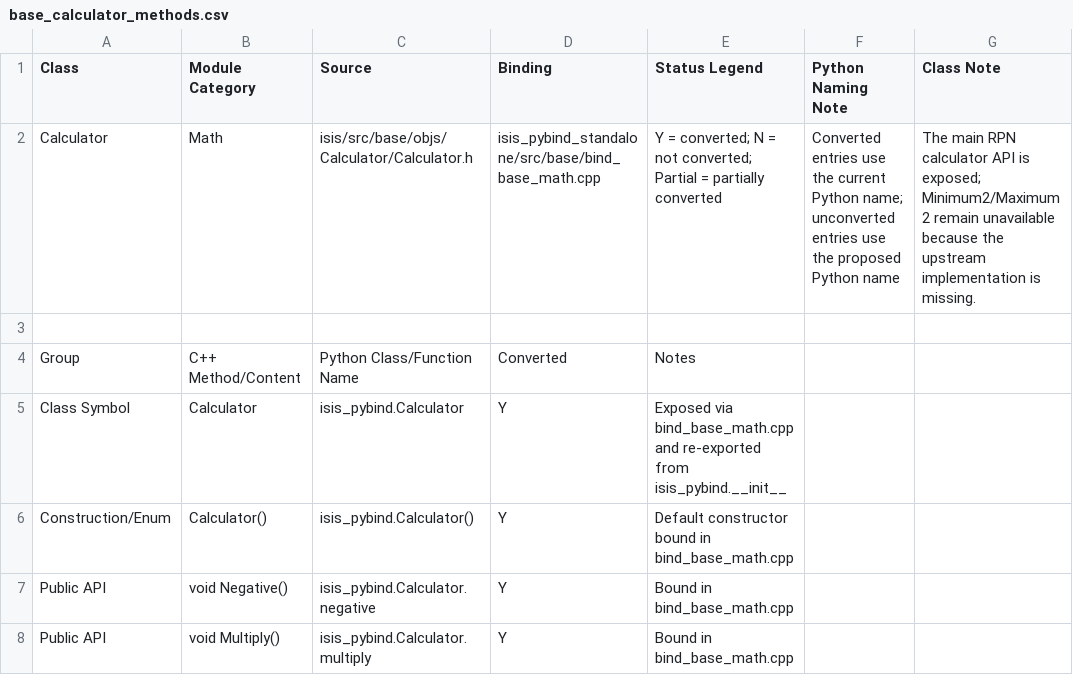
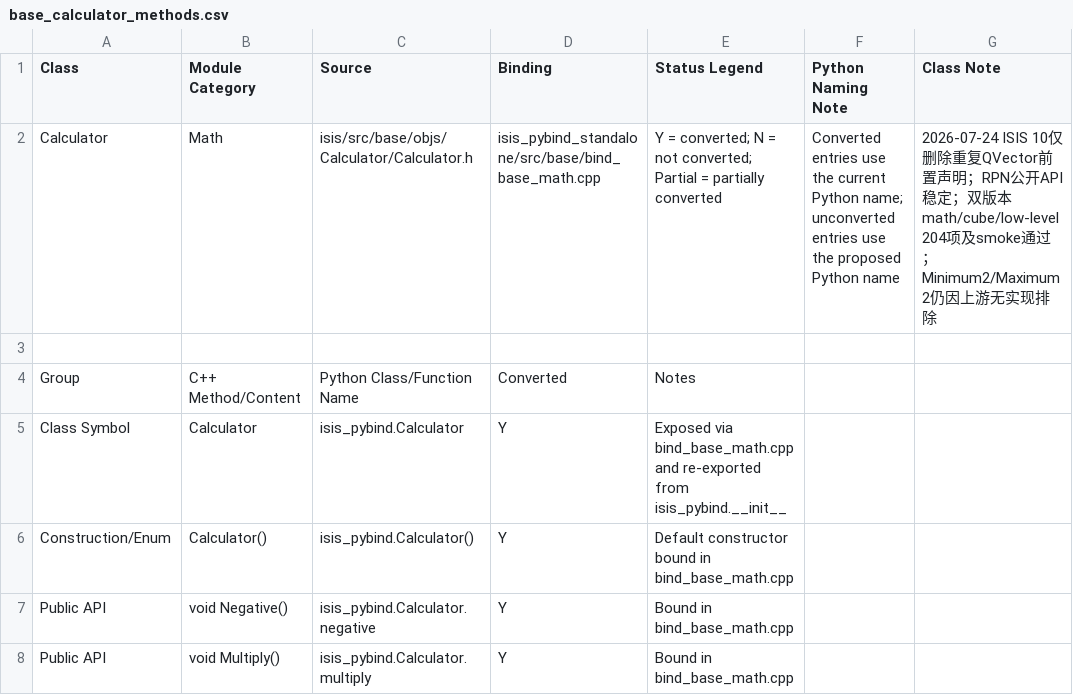
Before and after one commit to gengxun-henu/pyisis, a CSV file: class_bind_methods_details/base_calculator_methods.csv, drawn as a sheet; only a part is shown.

```diff
--- a/class_bind_methods_details/base_calculator_methods.csv
+++ b/class_bind_methods_details/base_calculator_methods.csv
@@ -1,3 +1,3 @@
 Class,Module Category,Source,Binding,Status Legend,Python Naming Note,Class Note
-Calculator,Math,isis/src/base/objs/Calculator/Calculator.h,isis_pybind_standalone/src/base/bind_base_math.cpp,Y = converted; N = not converted; Partial = partially converted,Converted entries use the current Python name; unconverted entries use the proposed Python name,The main RPN calculator API is exposed; Minimum2/Maximum2 remain unavailable because the upstream implementation is missing.
+Calculator,Math,isis/src/base/objs/Calculator/Calculator.h,isis_pybind_standalone/src/base/bind_base_math.cpp,Y = converted; N = not converted; Partial = partially converted,Converted entries use the current Python name; unconverted entries use the proposed Python name,2026-07-24 ISIS 10仅删除重复QVector前置声明；RPN公开API稳定；双版本math/cube/low-level 204项及smoke通过；Minimum2/Maximum2仍因上游无实现排除
 
```
Also changed, not shown: class_bind_methods_details/base_cube_calculator_methods.csv, class_bind_methods_details/base_infix_to_postfix_methods.csv, 4 other files.
